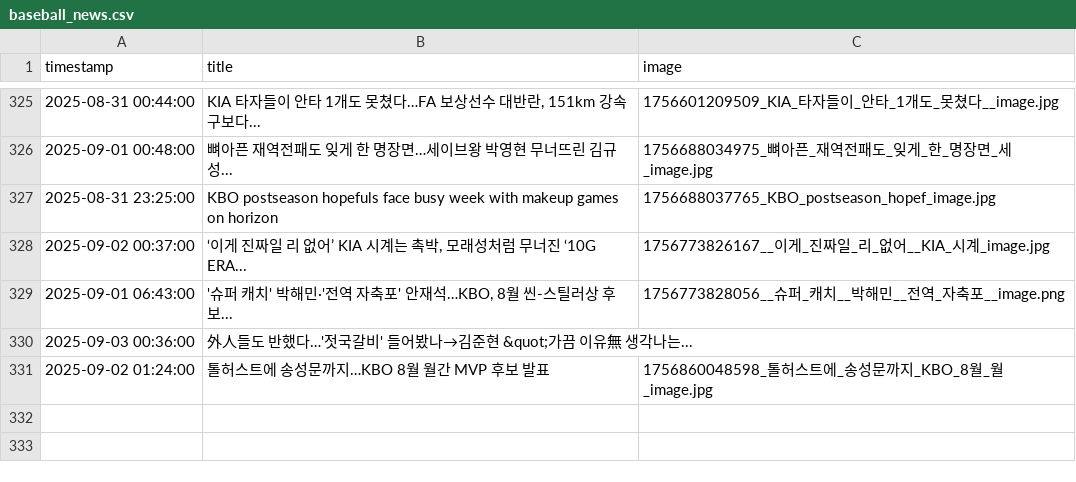
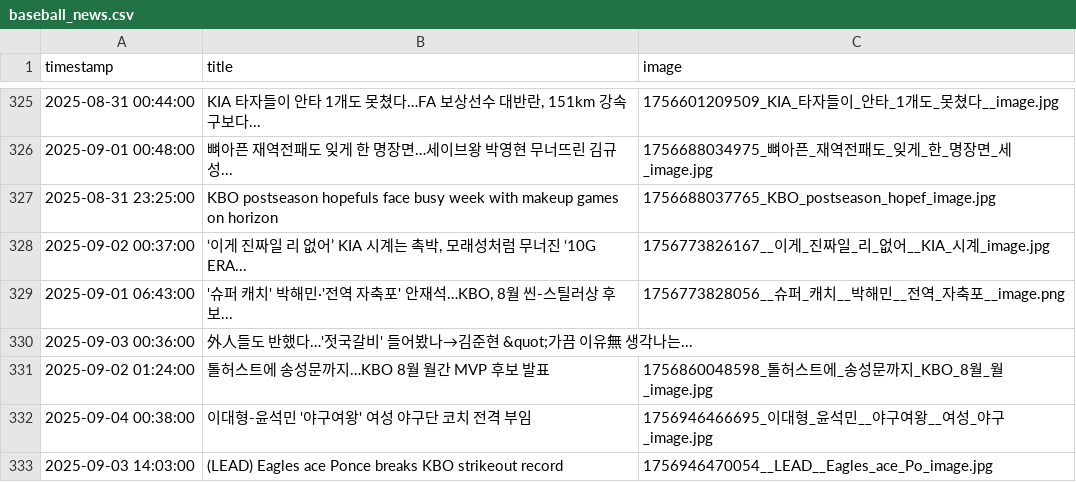
Before and after one commit to thousandyehyang-archive/kbo-news-crawl, a CSV file: baseball_news.csv, drawn as a sheet; only a part is shown, gaps mark what is left out.

```diff
--- a/baseball_news.csv
+++ b/baseball_news.csv
@@ -331 +331,3 @@ timestamp,title,image
 2025-09-02 01:24:00,"톨허스트에 송성문까지…KBO 8월 월간 MVP 후보 발표",1756860048598_톨허스트에_송성문까지_KBO_8월_월_image.jpg
+2025-09-04 00:38:00,"이대형-윤석민 '야구여왕' 여성 야구단 코치 전격 부임",1756946466695_이대형_윤석민__야구여왕__여성_야구_image.jpg
+2025-09-03 14:03:00,"(LEAD) Eagles ace Ponce breaks KBO strikeout record",1756946470054__LEAD__Eagles_ace_Po_image.jpg
```
Also changed, not shown: 4 other files.
